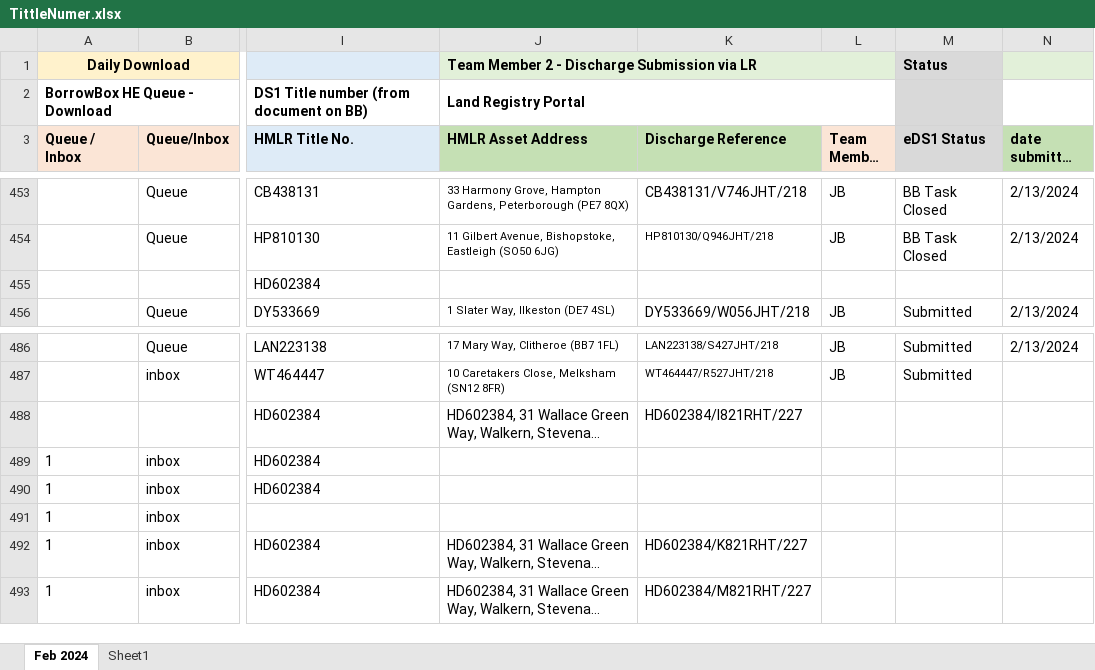
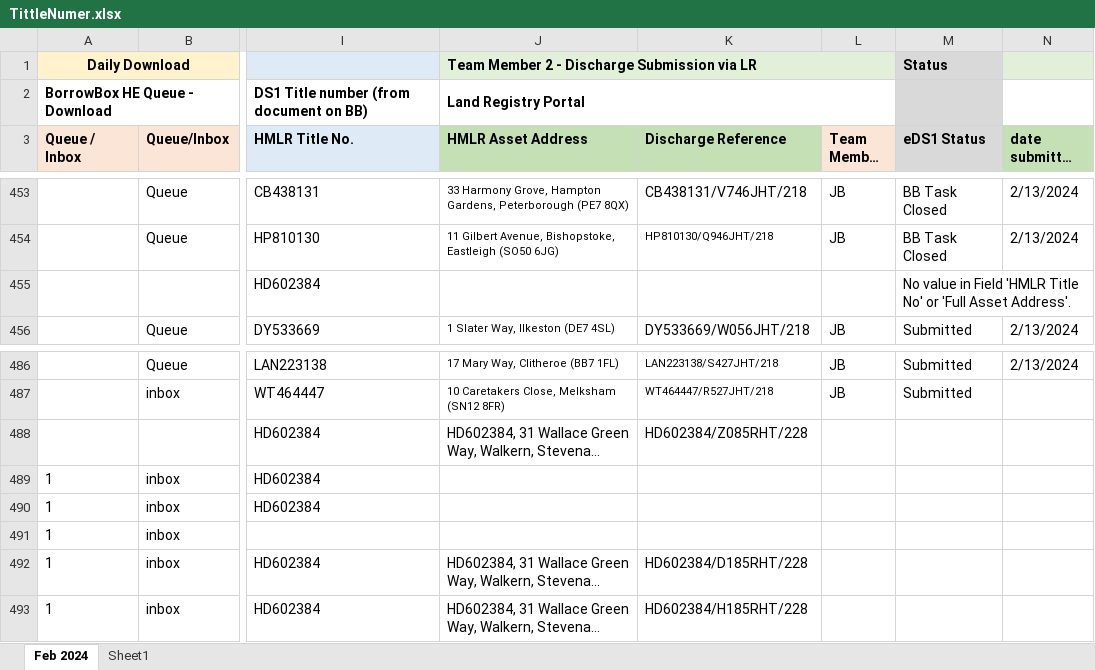
Before and after one commit to lipijain/LandRegistryBulk-Discharge-Automation, an Excel workbook: LandRegistryProject/TestDatas/TittleNumer.xlsx, sheet Feb 2024, drawn as a sheet; only a part is shown, gaps mark what is left out; long unchanged cells end in …; values as stored, in another font and other column widths than the file's, no borders; charts and pictures and conditional formats not drawn; the diff names each change by its address in the sheet, - before the commit and + after, or states it on an @@ line.

```diff
--- a/LandRegistryProject/TestDatas/TittleNumer.xlsx (sheet Feb 2024)
+++ b/LandRegistryProject/TestDatas/TittleNumer.xlsx (sheet Feb 2024)
-M455 (eDS1 Status): (empty)
+M455 (eDS1 Status): No value in Field 'HMLR Title No' or 'Full Asset Address'.
-K488 (Discharge Reference): HD602384/I821RHT/227
+K488 (Discharge Reference): HD602384/Z085RHT/228
-K492 (Discharge Reference): HD602384/K821RHT/227
+K492 (Discharge Reference): HD602384/D185RHT/228
-K493 (Discharge Reference): HD602384/M821RHT/227
+K493 (Discharge Reference): HD602384/H185RHT/228
```
Also changed, not shown: charts or pictures, 1 other file.
